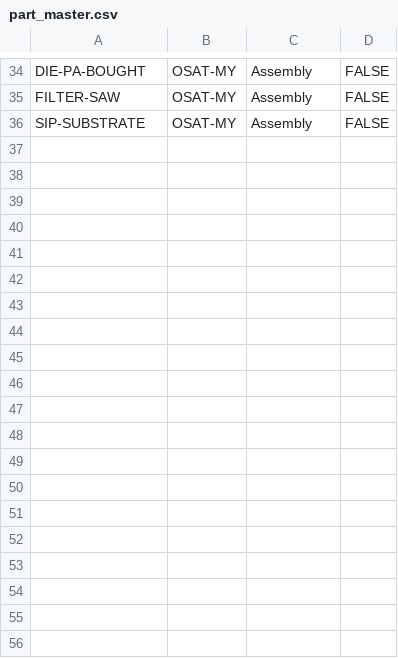
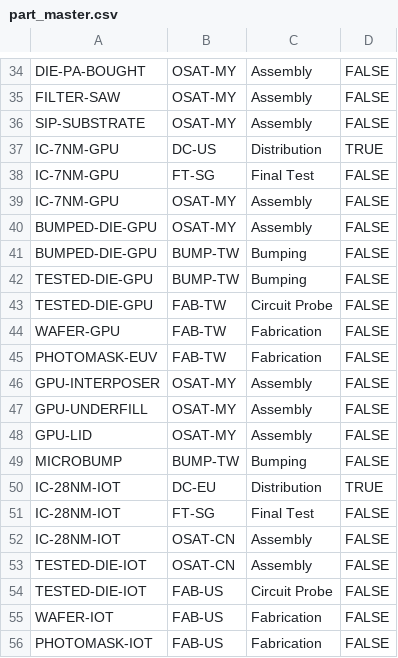
Before and after one commit to dahliaki04/SCAFFOLD, a CSV file: demo/part_master.csv, drawn as a sheet; only a part is shown, gaps mark what is left out; the diff covers the shown part only; the diff names each change by its address in the sheet, - before the commit and + after, or states it on an @@ line.

```diff
--- a/demo/part_master.csv
+++ b/demo/part_master.csv
+row 37: IC-7NM-GPU | DC-US | Distribution | TRUE
+row 38: IC-7NM-GPU | FT-SG | Final Test | FALSE
+row 39: IC-7NM-GPU | OSAT-MY | Assembly | FALSE
+row 40: BUMPED-DIE-GPU | OSAT-MY | Assembly | FALSE
+row 41: BUMPED-DIE-GPU | BUMP-TW | Bumping | FALSE
+row 42: TESTED-DIE-GPU | BUMP-TW | Bumping | FALSE
+row 43: TESTED-DIE-GPU | FAB-TW | Circuit Probe | FALSE
+row 44: WAFER-GPU | FAB-TW | Fabrication | FALSE
+row 45: PHOTOMASK-EUV | FAB-TW | Fabrication | FALSE
+row 46: GPU-INTERPOSER | OSAT-MY | Assembly | FALSE
+row 47: GPU-UNDERFILL | OSAT-MY | Assembly | FALSE
+row 48: GPU-LID | OSAT-MY | Assembly | FALSE
+row 49: MICROBUMP | BUMP-TW | Bumping | FALSE
+row 50: IC-28NM-IOT | DC-EU | Distribution | TRUE
+row 51: IC-28NM-IOT | FT-SG | Final Test | FALSE
+row 52: IC-28NM-IOT | OSAT-CN | Assembly | FALSE
+row 53: TESTED-DIE-IOT | OSAT-CN | Assembly | FALSE
+row 54: TESTED-DIE-IOT | FAB-US | Circuit Probe | FALSE
+row 55: WAFER-IOT | FAB-US | Fabrication | FALSE
+row 56: PHOTOMASK-IOT | FAB-US | Fabrication | FALSE
```
Also changed, not shown: 10 added rows elsewhere in this file, demo/bom_structure.csv, demo/supplier_map.csv.
